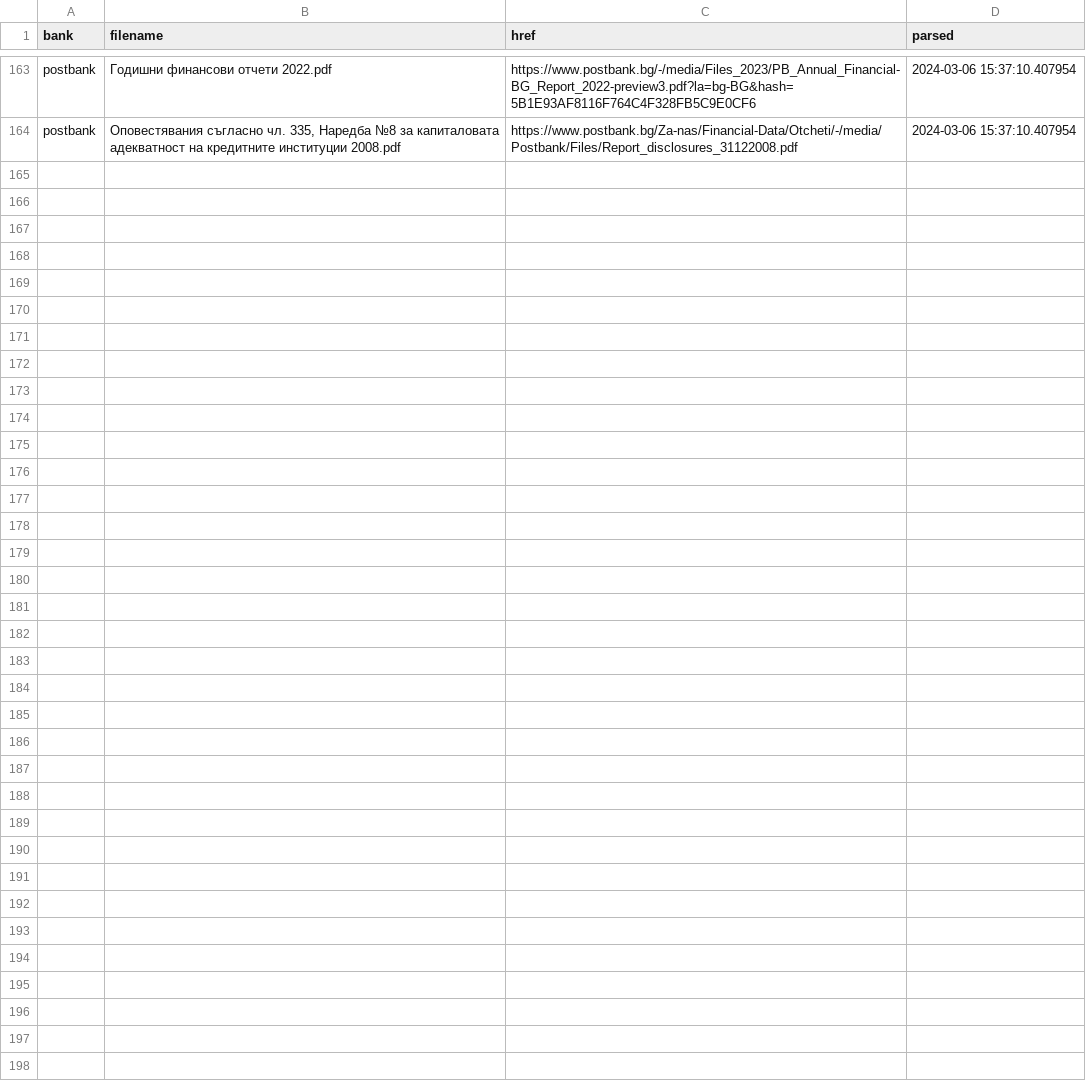
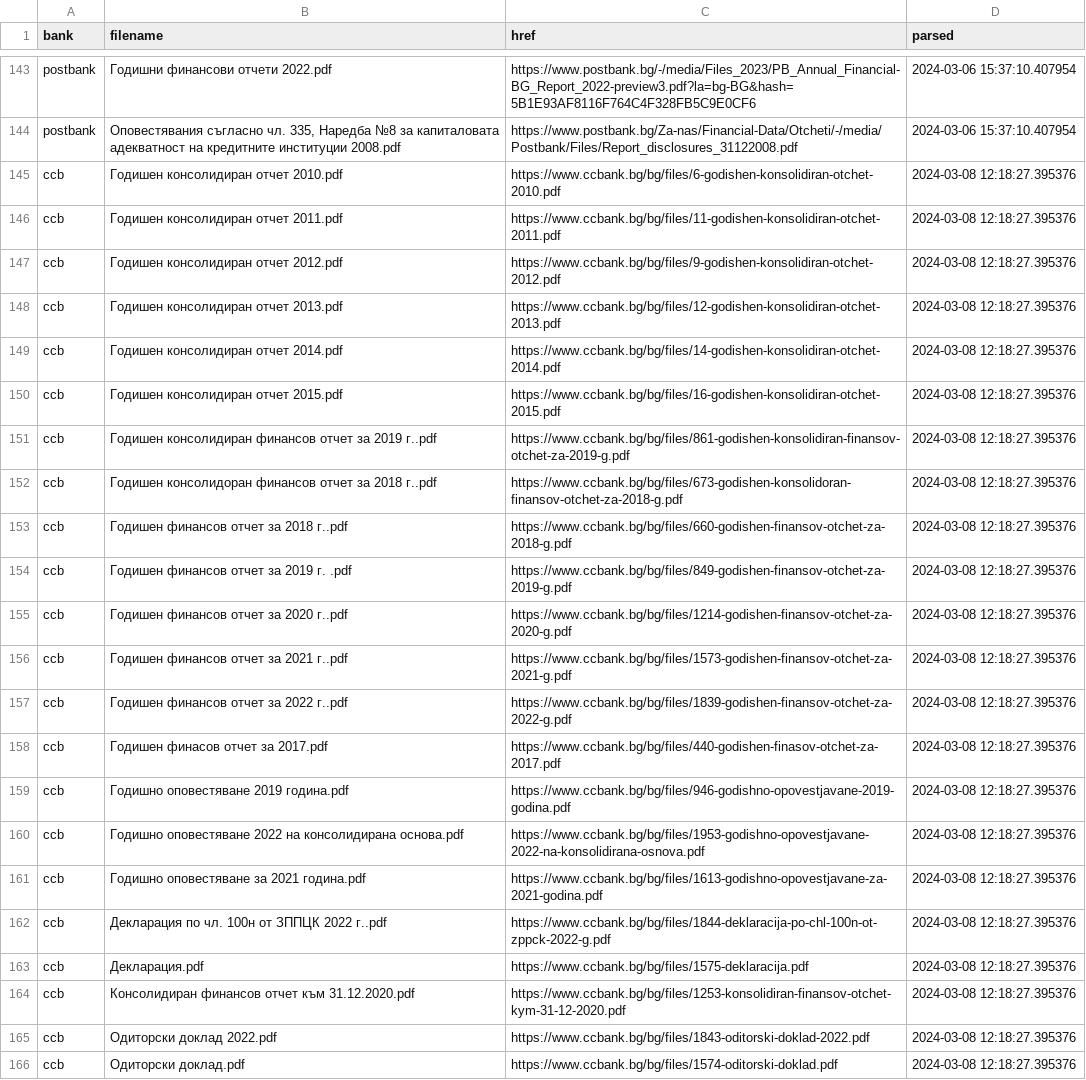
Before and after one commit to hristo5dobrev/Python-BG-Banks-WebScraper, a CSV file: supporting_files/parsed-files.csv, drawn as a sheet; only a part is shown, gaps mark what is left out; the diff covers the shown part only.

```diff
--- a/supporting_files/parsed-files.csv
+++ b/supporting_files/parsed-files.csv
@@ -164 +144,23 @@ postbank,Годишни финансови отчети 2022.pdf,https://www.pos
 postbank,"Оповестявания съгласно чл. 335, Наредба №8 за капиталовата адекватност на кредитните институции 2008.pdf",https://www.postbank.bg/Za-nas/Financial-Data/Otcheti/-/media/Postbank/Files/Report_disclosures_31122008.pdf,2024-03-06 15:37:10.407954
+ccb,Годишен консолидиран отчет 2010.pdf,https://www.ccbank.bg/bg/files/6-godishen-konsolidiran-otchet-2010.pdf,2024-03-08 12:18:27.395376
+ccb,Годишен консолидиран отчет 2011.pdf,https://www.ccbank.bg/bg/files/11-godishen-konsolidiran-otchet-2011.pdf,2024-03-08 12:18:27.395376
+ccb,Годишен консолидиран отчет 2012.pdf,https://www.ccbank.bg/bg/files/9-godishen-konsolidiran-otchet-2012.pdf,2024-03-08 12:18:27.395376
+ccb,Годишен консолидиран отчет 2013.pdf,https://www.ccbank.bg/bg/files/12-godishen-konsolidiran-otchet-2013.pdf,2024-03-08 12:18:27.395376
+ccb,Годишен консолидиран отчет 2014.pdf,https://www.ccbank.bg/bg/files/14-godishen-konsolidiran-otchet-2014.pdf,2024-03-08 12:18:27.395376
+ccb,Годишен консолидиран отчет 2015.pdf,https://www.ccbank.bg/bg/files/16-godishen-konsolidiran-otchet-2015.pdf,2024-03-08 12:18:27.395376
+ccb,Годишен консолидиран финансов отчет за 2019 г..pdf,https://www.ccbank.bg/bg/files/861-godishen-konsolidiran-finansov-otchet-za-2019-g.pdf,2024-03-08 12:18:27.395376
+ccb,Годишен консолидоран финансов отчет за 2018 г..pdf,https://www.ccbank.bg/bg/files/673-godishen-konsolidoran-finansov-otchet-za-2018-g.pdf,2024-03-08 12:18:27.395376
+ccb,Годишен финансов отчет за 2018 г..pdf,https://www.ccbank.bg/bg/files/660-godishen-finansov-otchet-za-2018-g.pdf,2024-03-08 12:18:27.395376
+ccb,Годишен финансов отчет за 2019 г. .pdf,https://www.ccbank.bg/bg/files/849-godishen-finansov-otchet-za-2019-g.pdf,2024-03-08 12:18:27.395376
+ccb,Годишен финансов отчет за 2020 г..pdf,https://www.ccbank.bg/bg/files/1214-godishen-finansov-otchet-za-2020-g.pdf,2024-03-08 12:18:27.395376
+ccb,Годишен финансов отчет за 2021 г..pdf,https://www.ccbank.bg/bg/files/1573-godishen-finansov-otchet-za-2021-g.pdf,2024-03-08 12:18:27.395376
+ccb,Годишен финансов отчет за 2022 г..pdf,https://www.ccbank.bg/bg/files/1839-godishen-finansov-otchet-za-2022-g.pdf,2024-03-08 12:18:27.395376
+ccb,Годишен финасов отчет за 2017.pdf,https://www.ccbank.bg/bg/files/440-godishen-finasov-otchet-za-2017.pdf,2024-03-08 12:18:27.395376
+ccb,Годишно оповестяване 2019 година.pdf,https://www.ccbank.bg/bg/files/946-godishno-opovestjavane-2019-godina.pdf,2024-03-08 12:18:27.395376
+ccb,Годишно оповестяване 2022 на консолидирана основа.pdf,https://www.ccbank.bg/bg/files/1953-godishno-opovestjavane-2022-na-konsolidirana-osnova.pdf,2024-03-08 12:18:27.395376
+ccb,Годишно оповестяване за 2021 година.pdf,https://www.ccbank.bg/bg/files/1613-godishno-opovestjavane-za-2021-godina.pdf,2024-03-08 12:18:27.395376
+ccb,Декларация по чл. 100н от ЗППЦК 2022 г..pdf,https://www.ccbank.bg/bg/files/1844-deklaracija-po-chl-100n-ot-zppck-2022-g.pdf,2024-03-08 12:18:27.395376
+ccb,Декларация.pdf,https://www.ccbank.bg/bg/files/1575-deklaracija.pdf,2024-03-08 12:18:27.395376
+ccb,Консолидиран финансов отчет към 31.12.2020.pdf,https://www.ccbank.bg/bg/files/1253-konsolidiran-finansov-otchet-kym-31-12-2020.pdf,2024-03-08 12:18:27.395376
+ccb,Одиторски доклад 2022.pdf,https://www.ccbank.bg/bg/files/1843-oditorski-doklad-2022.pdf,2024-03-08 12:18:27.395376
+ccb,Одиторски доклад.pdf,https://www.ccbank.bg/bg/files/1574-oditorski-doklad.pdf,2024-03-08 12:18:27.395376
```
Also changed, not shown: 20 removed rows elsewhere in this file, supporting_files/pdf_downloads_links.csv, 4 other files.
